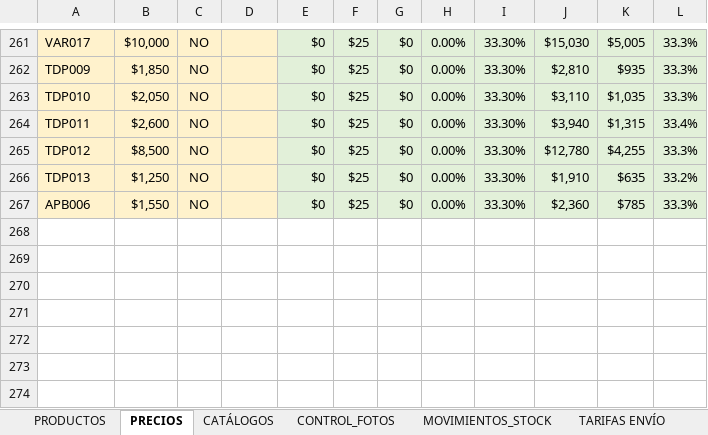
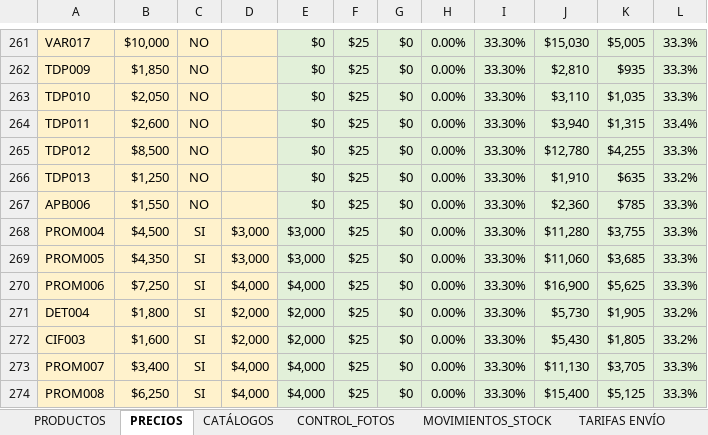
Before and after one commit to facundoguevara001/quimica-bethel, an Excel workbook: public/Plantilla_Quimica_Bethel.xlsx, sheet PRECIOS, drawn as a sheet; only a part is shown, gaps mark what is left out; values as stored, in another font and other column widths than the file's, no borders; table styles not drawn; the diff names each change by its address in the sheet, - before the commit and + after, or states it on an @@ line.

```diff
--- a/public/Plantilla_Quimica_Bethel.xlsx (sheet PRECIOS)
+++ b/public/Plantilla_Quimica_Bethel.xlsx (sheet PRECIOS)
+row 268: PROM004 | $4,500 | SI | $3,000 | $3,000 | $25 | $0 | 0.00% | 33.30% | $11,280 | $3,755 | 33.3%
+row 269: PROM005 | $4,350 | SI | $3,000 | $3,000 | $25 | $0 | 0.00% | 33.30% | $11,060 | $3,685 | 33.3%
+row 270: PROM006 | $7,250 | SI | $4,000 | $4,000 | $25 | $0 | 0.00% | 33.30% | $16,900 | $5,625 | 33.3%
+row 271: DET004 | $1,800 | SI | $2,000 | $2,000 | $25 | $0 | 0.00% | 33.30% | $5,730 | $1,905 | 33.2%
+row 272: CIF003 | $1,600 | SI | $2,000 | $2,000 | $25 | $0 | 0.00% | 33.30% | $5,430 | $1,805 | 33.2%
+row 273: PROM007 | $3,400 | SI | $4,000 | $4,000 | $25 | $0 | 0.00% | 33.30% | $11,130 | $3,705 | 33.3%
+row 274: PROM008 | $6,250 | SI | $4,000 | $4,000 | $25 | $0 | 0.00% | 33.30% | $15,400 | $5,125 | 33.3%
```
Also changed, not shown: sheet CATÁLOGOS, sheet PRODUCTOS, sheet CONTROL_FOTOS, sheet ALTA, formulas that keep their value, 43 other files.
